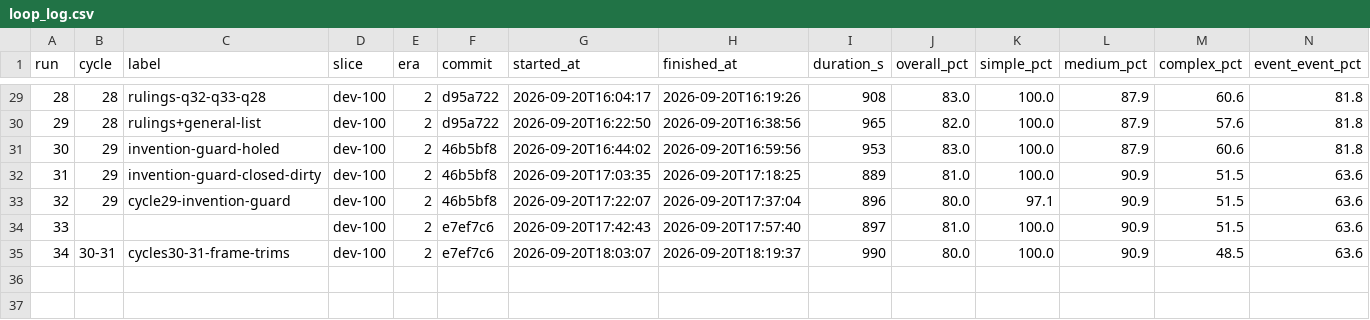
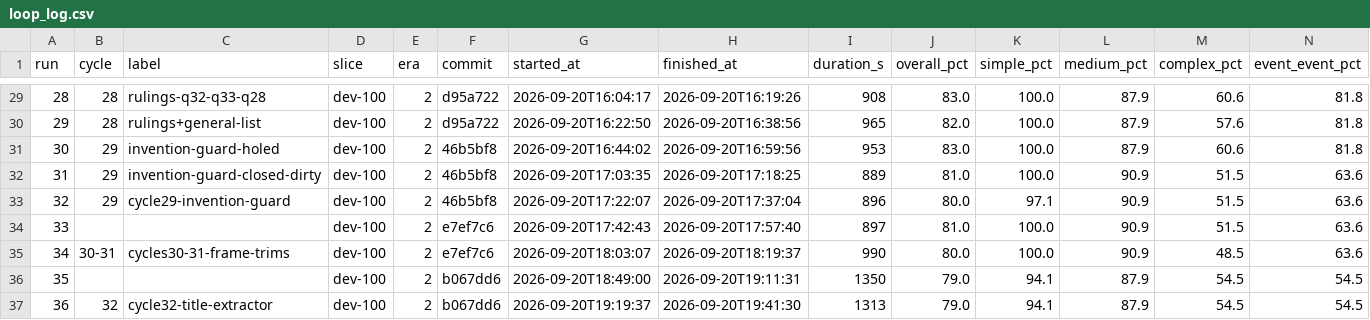
Before and after one commit to GilCaplan/MACalendar, a CSV file: dataset/loop_log.csv, drawn as a sheet; only a part is shown, gaps mark what is left out; rows hold the shown columns only; the diff names each change by its address in the sheet, - before the commit and + after, or states it on an @@ line.

```diff
--- a/dataset/loop_log.csv
+++ b/dataset/loop_log.csv
+row 36: 35 |  |  | dev-100 | 2 | b067dd6 | 2026-09-20T18:49:00 | 2026-09-20T19:11:31 | 1350 | 79.0 | 94.1 | 87.9 | 54.5 | 54.5
+row 37: 36 | 32 | cycle32-title-extractor | dev-100 | 2 | b067dd6 | 2026-09-20T19:19:37 | 2026-09-20T19:41:30 | 1313 | 79.0 | 94.1 | 87.9 | 54.5 | 54.5
```
Also changed, not shown: 11 other files.
